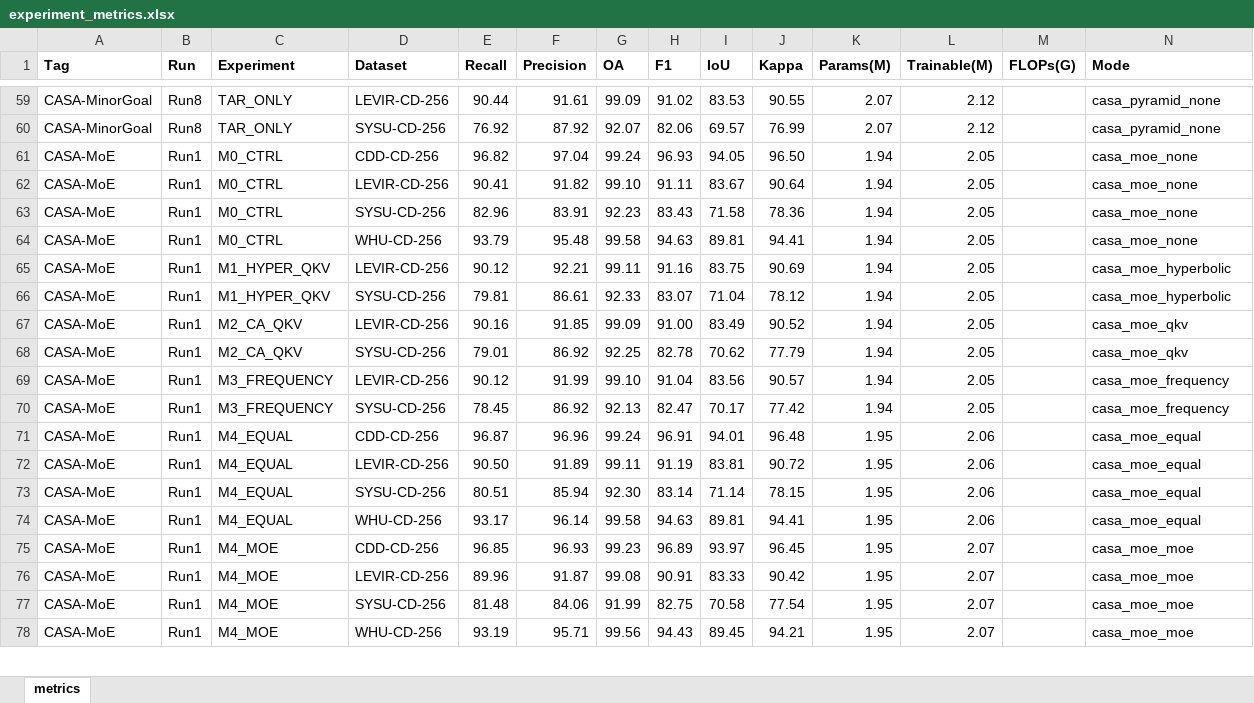
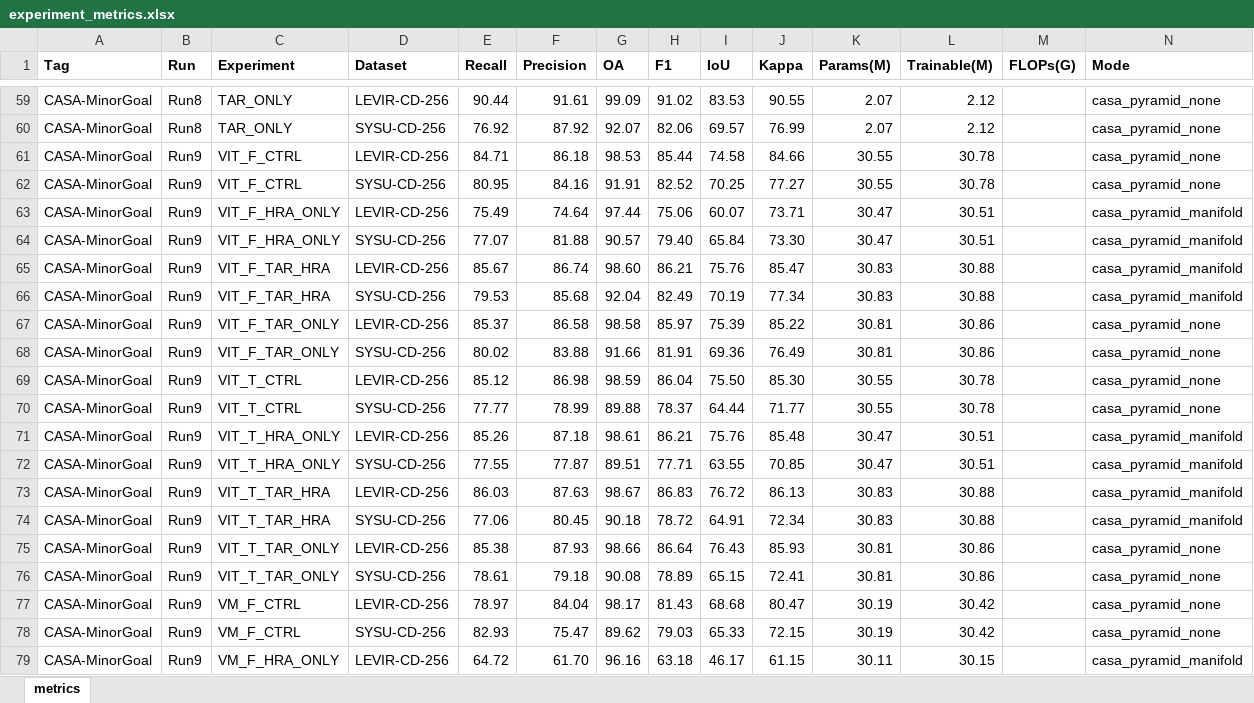
Before and after one commit to YuqiWang-code/CASA-CD, an Excel workbook: docs/experiment_metrics.xlsx, sheet metrics, drawn as a sheet; only a part is shown, gaps mark what is left out; the shorter side is filled out with more unchanged rows; values as stored, in another font and other column widths than the file's, no borders; the diff covers the shown part only; the diff names each change by its address in the sheet, - before the commit and + after, or states it on an @@ line.

Commit message:
CASA-MinorGoal Run9: swap the backbone to VMamba-Tiny and ViT-B/16 (4 blocks)
Run9 keeps every switch of Run8 and changes only the encoder: VMamba-Tiny
(29.94 M) and ViT-B/16 truncated to its first four blocks (forward ~30.9 M),
each frozen and trainable, crossed with the four arms on SYSU and LEVIR.

models/model/backbone.py adds MobileNetAdapter/VMambaAdapter/ViT4Adapter that
all return (stem, [c1..c4]) so the TAR bridge, the CD2 stem path and the detail
head stop assuming MobileNet channel widths; casa_net.py parameterises the stem
width, train_CASA.py gains --backbone/--freeze-backbone and a per-backbone fold
tolerance (2e-4 / 2e-3 / 2e-2, since pretrained logits amplify FP32 BN folding).

32/32 jobs completed without failure. Inside each (backbone, freeze) block the
manifold retrieval collapses when the encoder is frozen (-3.1/-4.2 pp on SYSU,
-10.4/-18.3 on LEVIR) and only passes the gate on trainable VMamba (+1.31);
freezing itself costs 1.97 pp on SYSU and 9.27 on LEVIR for the plain control;
ViT-B full fine-tuning loses 4.15 pp on SYSU (8 training pairs) but gains 0.60
on LEVIR; the CD2 bridge stays within +0.60 pp everywhere.

Also fixes the auxiliary-evaluation crash that hit every arm after step 20000
(encoder(...) returns (stem, features), so [1:] handed the bridge a list) and
models/test_CASA.py, which still unpacked the old list contract.

```diff
--- a/docs/experiment_metrics.xlsx (sheet metrics)
+++ b/docs/experiment_metrics.xlsx (sheet metrics)
+row 61: CASA-MinorGoal | Run9 | VIT_F_CTRL | LEVIR-CD-256 | 84.71 | 86.18 | 98.53 | 85.44 | 74.58 | 84.66 | 30.55 | 30.78 |  | casa_pyramid_none
+row 62: CASA-MinorGoal | Run9 | VIT_F_CTRL | SYSU-CD-256 | 80.95 | 84.16 | 91.91 | 82.52 | 70.25 | 77.27 | 30.55 | 30.78 |  | casa_pyramid_none
+row 63: CASA-MinorGoal | Run9 | VIT_F_HRA_ONLY | LEVIR-CD-256 | 75.49 | 74.64 | 97.44 | 75.06 | 60.07 | 73.71 | 30.47 | 30.51 |  | casa_pyramid_manifold
+row 64: CASA-MinorGoal | Run9 | VIT_F_HRA_ONLY | SYSU-CD-256 | 77.07 | 81.88 | 90.57 | 79.40 | 65.84 | 73.30 | 30.47 | 30.51 |  | casa_pyramid_manifold
+row 65: CASA-MinorGoal | Run9 | VIT_F_TAR_HRA | LEVIR-CD-256 | 85.67 | 86.74 | 98.60 | 86.21 | 75.76 | 85.47 | 30.83 | 30.88 |  | casa_pyramid_manifold
+row 66: CASA-MinorGoal | Run9 | VIT_F_TAR_HRA | SYSU-CD-256 | 79.53 | 85.68 | 92.04 | 82.49 | 70.19 | 77.34 | 30.83 | 30.88 |  | casa_pyramid_manifold
+row 67: CASA-MinorGoal | Run9 | VIT_F_TAR_ONLY | LEVIR-CD-256 | 85.37 | 86.58 | 98.58 | 85.97 | 75.39 | 85.22 | 30.81 | 30.86 |  | casa_pyramid_none
+row 68: CASA-MinorGoal | Run9 | VIT_F_TAR_ONLY | SYSU-CD-256 | 80.02 | 83.88 | 91.66 | 81.91 | 69.36 | 76.49 | 30.81 | 30.86 |  | casa_pyramid_none
+row 69: CASA-MinorGoal | Run9 | VIT_T_CTRL | LEVIR-CD-256 | 85.12 | 86.98 | 98.59 | 86.04 | 75.50 | 85.30 | 30.55 | 30.78 |  | casa_pyramid_none
+row 70: CASA-MinorGoal | Run9 | VIT_T_CTRL | SYSU-CD-256 | 77.77 | 78.99 | 89.88 | 78.37 | 64.44 | 71.77 | 30.55 | 30.78 |  | casa_pyramid_none
+row 71: CASA-MinorGoal | Run9 | VIT_T_HRA_ONLY | LEVIR-CD-256 | 85.26 | 87.18 | 98.61 | 86.21 | 75.76 | 85.48 | 30.47 | 30.51 |  | casa_pyramid_manifold
+row 72: CASA-MinorGoal | Run9 | VIT_T_HRA_ONLY | SYSU-CD-256 | 77.55 | 77.87 | 89.51 | 77.71 | 63.55 | 70.85 | 30.47 | 30.51 |  | casa_pyramid_manifold
+row 73: CASA-MinorGoal | Run9 | VIT_T_TAR_HRA | LEVIR-CD-256 | 86.03 | 87.63 | 98.67 | 86.83 | 76.72 | 86.13 | 30.83 | 30.88 |  | casa_pyramid_manifold
+row 74: CASA-MinorGoal | Run9 | VIT_T_TAR_HRA | SYSU-CD-256 | 77.06 | 80.45 | 90.18 | 78.72 | 64.91 | 72.34 | 30.83 | 30.88 |  | casa_pyramid_manifold
+row 75: CASA-MinorGoal | Run9 | VIT_T_TAR_ONLY | LEVIR-CD-256 | 85.38 | 87.93 | 98.66 | 86.64 | 76.43 | 85.93 | 30.81 | 30.86 |  | casa_pyramid_none
+row 76: CASA-MinorGoal | Run9 | VIT_T_TAR_ONLY | SYSU-CD-256 | 78.61 | 79.18 | 90.08 | 78.89 | 65.15 | 72.41 | 30.81 | 30.86 |  | casa_pyramid_none
+row 77: CASA-MinorGoal | Run9 | VM_F_CTRL | LEVIR-CD-256 | 78.97 | 84.04 | 98.17 | 81.43 | 68.68 | 80.47 | 30.19 | 30.42 |  | casa_pyramid_none
+row 78: CASA-MinorGoal | Run9 | VM_F_CTRL | SYSU-CD-256 | 82.93 | 75.47 | 89.62 | 79.03 | 65.33 | 72.15 | 30.19 | 30.42 |  | casa_pyramid_none
+row 79: CASA-MinorGoal | Run9 | VM_F_HRA_ONLY | LEVIR-CD-256 | 64.72 | 61.70 | 96.16 | 63.18 | 46.17 | 61.15 | 30.11 | 30.15 |  | casa_pyramid_manifold
```
Also changed, not shown: 13 added rows elsewhere in this sheet, 20 other files.
